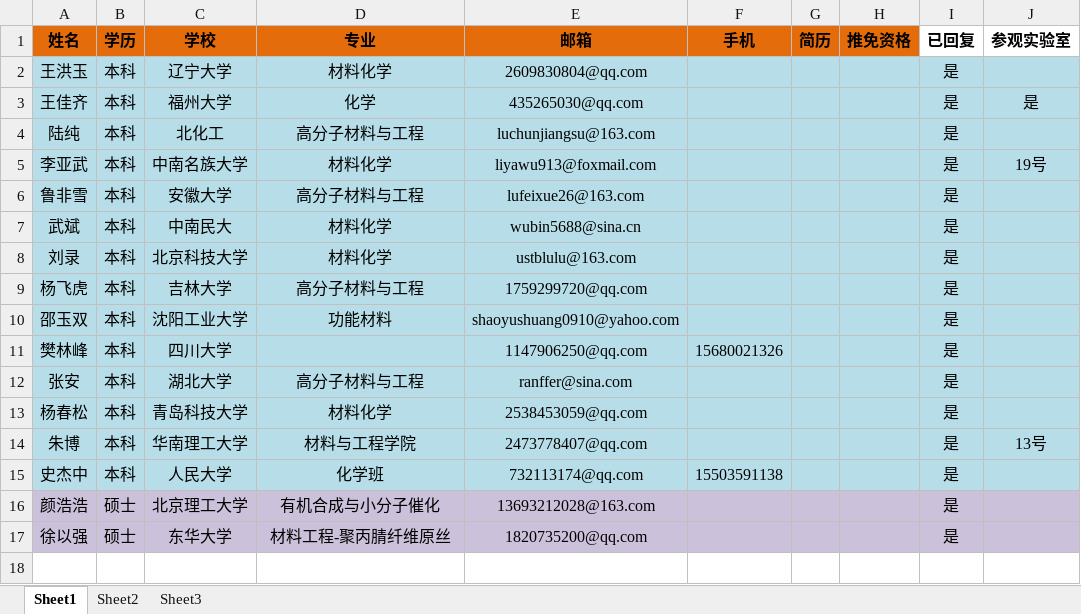
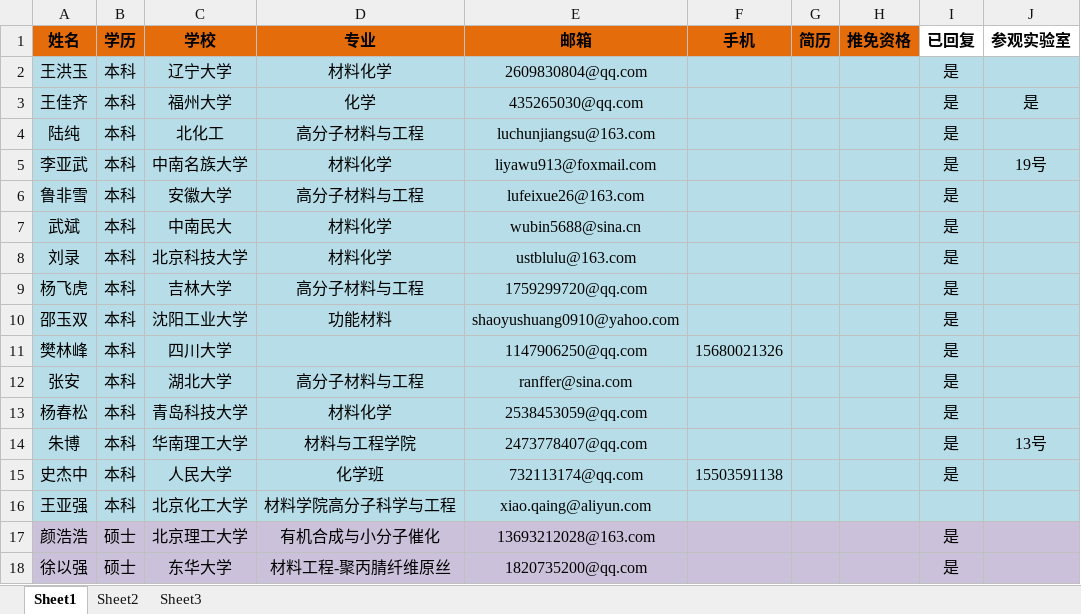
Before and after one commit to GJpku/cross, an Excel workbook: 504文档/招生/申请人员汇总.xlsx, sheet Sheet1, drawn as a sheet; values as stored, in another font and other column widths than the file's, no borders; the diff names each change by its address in the sheet, - before the commit and + after, or states it on an @@ line.

Commit message:
新加人名

```diff
--- a/504文档/招生/申请人员汇总.xlsx (sheet Sheet1)
+++ b/504文档/招生/申请人员汇总.xlsx (sheet Sheet1)
+row 16: 王亚强 | 本科 | 北京化工大学 | 材料学院高分子科学与工程 | xiao.qaing@aliyun.com
```
